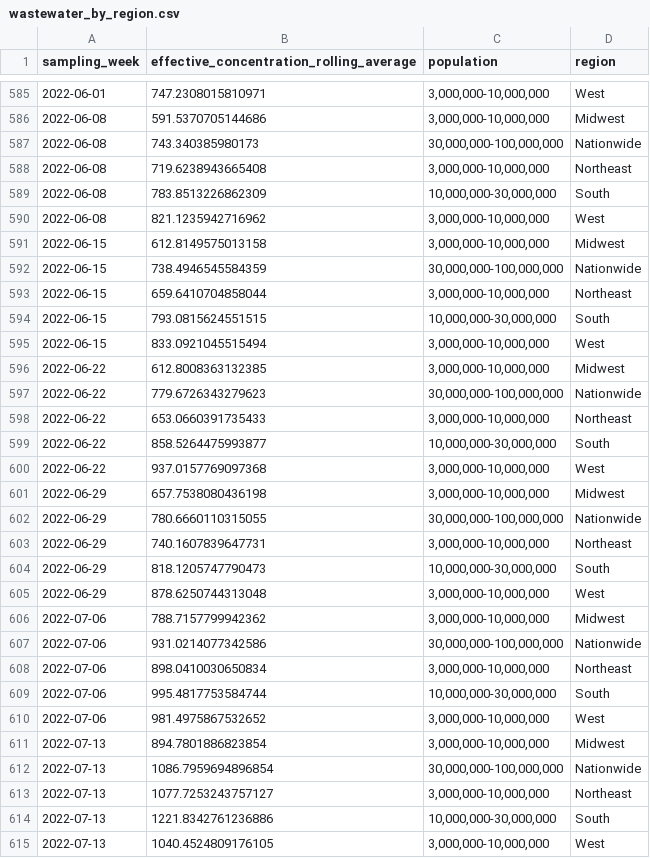
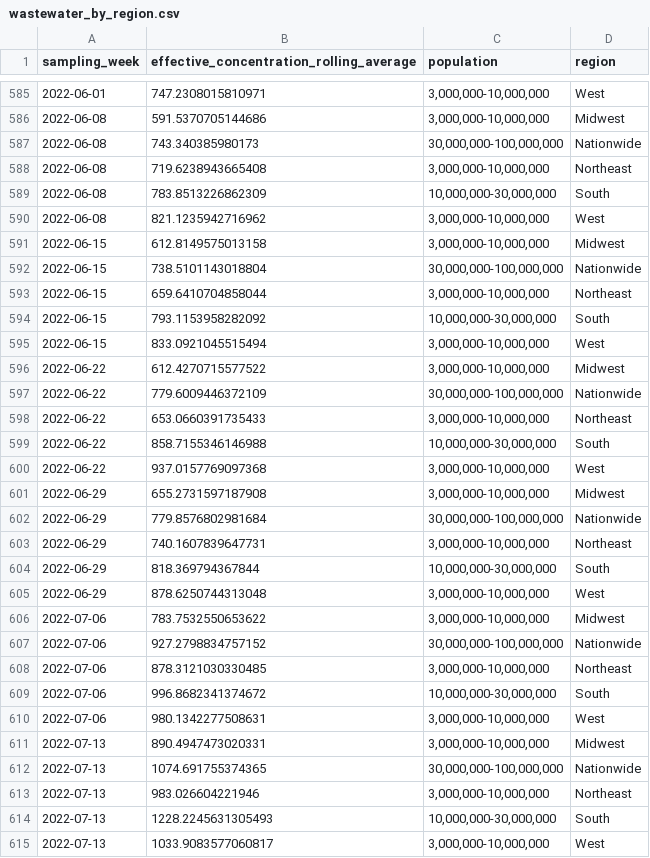
Before and after one commit to biobotanalytics/covid19-wastewater-data, a CSV file: wastewater_by_region.csv, drawn as a sheet; only a part is shown, gaps mark what is left out.

```diff
--- a/wastewater_by_region.csv
+++ b/wastewater_by_region.csv
@@ -591,25 +591,25 @@ sampling_week,effective_concentration_rolling_average,population,region
 2022-06-15,612.8149575013158,"3,000,000-10,000,000",Midwest
-2022-06-15,738.4946545584359,"30,000,000-100,000,000",Nationwide
+2022-06-15,738.5101143018804,"30,000,000-100,000,000",Nationwide
 2022-06-15,659.6410704858044,"3,000,000-10,000,000",Northeast
-2022-06-15,793.0815624551515,"10,000,000-30,000,000",South
+2022-06-15,793.1153958282092,"10,000,000-30,000,000",South
 2022-06-15,833.0921045515494,"3,000,000-10,000,000",West
-2022-06-22,612.8008363132385,"3,000,000-10,000,000",Midwest
-2022-06-22,779.6726343279623,"30,000,000-100,000,000",Nationwide
+2022-06-22,612.4270715577522,"3,000,000-10,000,000",Midwest
+2022-06-22,779.6009446372109,"30,000,000-100,000,000",Nationwide
 2022-06-22,653.0660391735433,"3,000,000-10,000,000",Northeast
-2022-06-22,858.5264475993877,"10,000,000-30,000,000",South
+2022-06-22,858.7155346146988,"10,000,000-30,000,000",South
 2022-06-22,937.0157769097368,"3,000,000-10,000,000",West
-2022-06-29,657.7538080436198,"3,000,000-10,000,000",Midwest
-2022-06-29,780.6660110315055,"30,000,000-100,000,000",Nationwide
+2022-06-29,655.2731597187908,"3,000,000-10,000,000",Midwest
+2022-06-29,779.8576802981684,"30,000,000-100,000,000",Nationwide
 2022-06-29,740.1607839647731,"3,000,000-10,000,000",Northeast
-2022-06-29,818.1205747790473,"10,000,000-30,000,000",South
+2022-06-29,818.369794367844,"10,000,000-30,000,000",South
 2022-06-29,878.6250744313048,"3,000,000-10,000,000",West
-2022-07-06,788.7157799942362,"3,000,000-10,000,000",Midwest
-2022-07-06,931.0214077342586,"30,000,000-100,000,000",Nationwide
-2022-07-06,898.0410030650834,"3,000,000-10,000,000",Northeast
-2022-07-06,995.4817753584744,"10,000,000-30,000,000",South
-2022-07-06,981.4975867532652,"3,000,000-10,000,000",West
-2022-07-13,894.7801886823854,"3,000,000-10,000,000",Midwest
-2022-07-13,1086.7959694896854,"30,000,000-100,000,000",Nationwide
-2022-07-13,1077.7253243757127,"3,000,000-10,000,000",Northeast
-2022-07-13,1221.8342761236886,"10,000,000-30,000,000",South
-2022-07-13,1040.4524809176105,"3,000,000-10,000,000",West
+2022-07-06,783.7532550653622,"3,000,000-10,000,000",Midwest
+2022-07-06,927.2798834757152,"30,000,000-100,000,000",Nationwide
+2022-07-06,878.3121030330485,"3,000,000-10,000,000",Northeast
+2022-07-06,996.8682341374672,"10,000,000-30,000,000",South
+2022-07-06,980.1342277508631,"3,000,000-10,000,000",West
+2022-07-13,890.4947473020331,"3,000,000-10,000,000",Midwest
+2022-07-13,1074.691755374365,"30,000,000-100,000,000",Nationwide
+2022-07-13,983.026604221946,"3,000,000-10,000,000",Northeast
+2022-07-13,1228.2245631305493,"10,000,000-30,000,000",South
+2022-07-13,1033.9083577060817,"3,000,000-10,000,000",West
```
Also changed, not shown: cases_by_region.csv, wastewater_by_county.csv.
